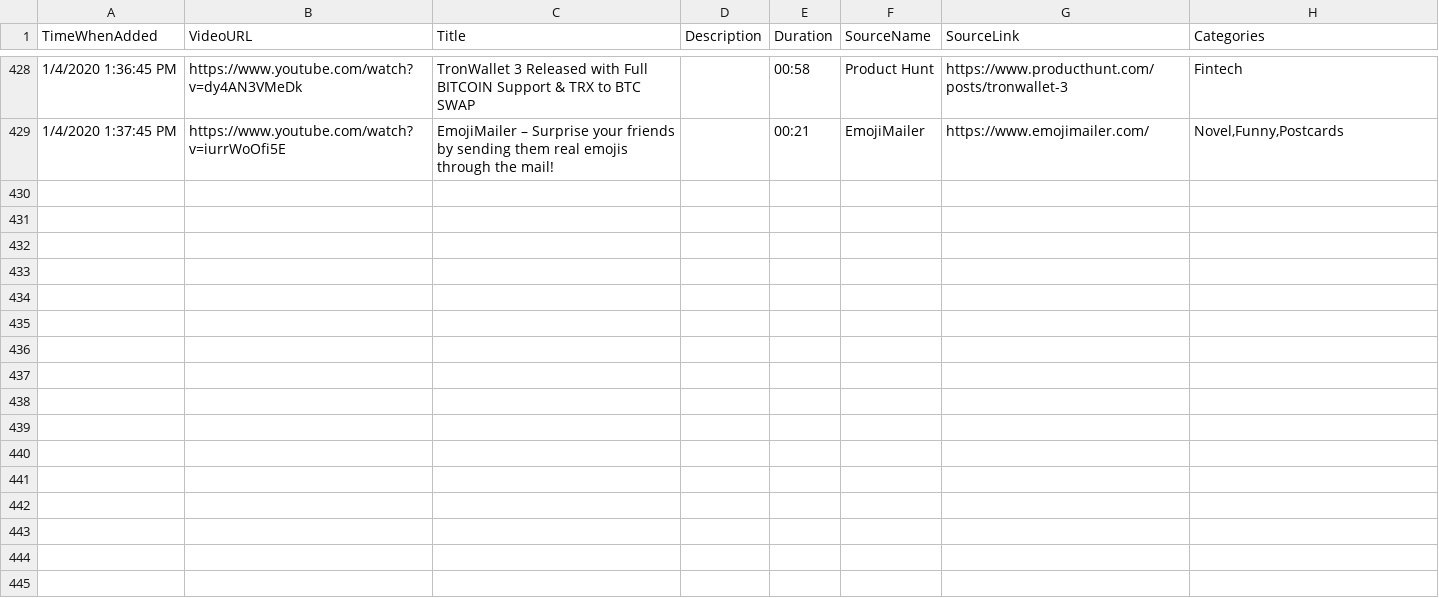
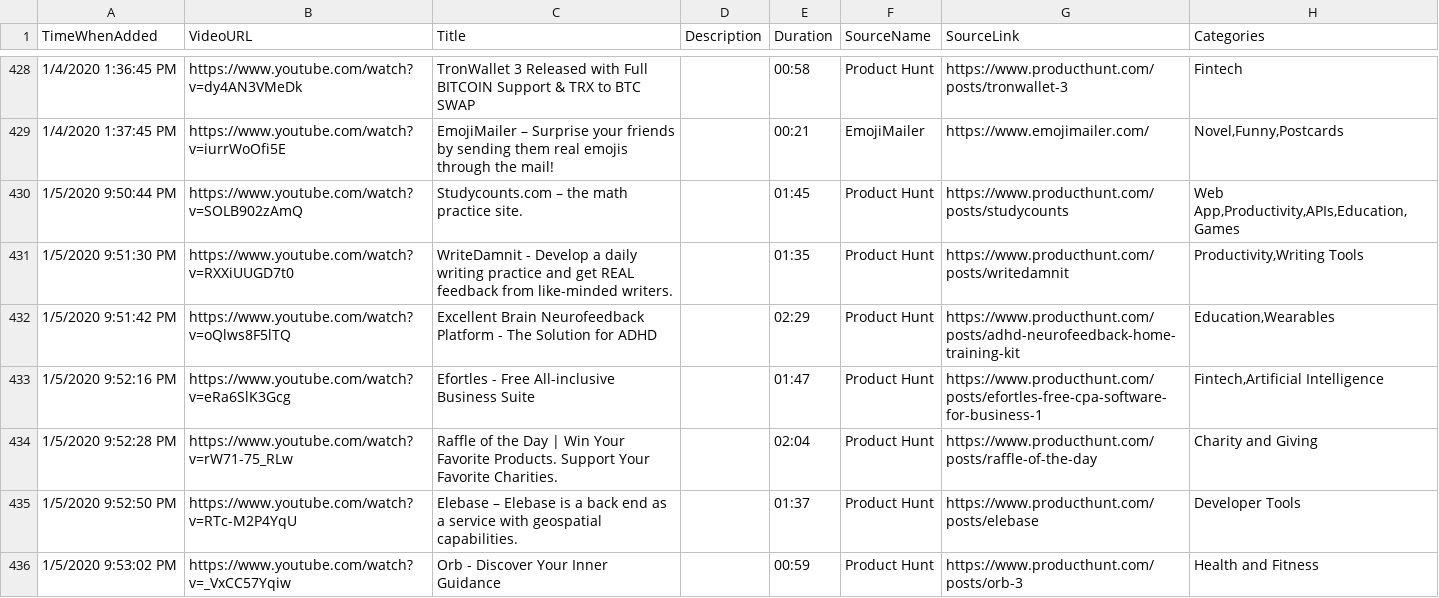
Before and after one commit to productvideostv/website, a CSV file: ProductVideosPlaylist.csv, drawn as a sheet; only a part is shown, gaps mark what is left out.

Commit message:
PH for today.

```diff
--- a/ProductVideosPlaylist.csv
+++ b/ProductVideosPlaylist.csv
@@ -429 +429,8 @@ TimeWhenAdded;VideoURL;Title;Description;Duration;SourceName;SourceLink;Categori
 1/4/2020 1:37:45 PM;https://www.youtube.com/watch?v=iurrWoOfi5E;EmojiMailer – Surprise your friends by sending them real emojis through the mail!;;00:21;EmojiMailer;https://www.emojimailer.com/;Novel,Funny,Postcards
+1/5/2020 9:50:44 PM;https://www.youtube.com/watch?v=SOLB902zAmQ;Studycounts.com –  the math practice site.;;01:45;Product Hunt;https://www.producthunt.com/posts/studycounts;Web App,Productivity,APIs,Education,Games
+1/5/2020 9:51:30 PM;https://www.youtube.com/watch?v=RXXiUUGD7t0;WriteDamnit - Develop a daily writing practice and get REAL feedback from like-minded writers.;;01:35;Product Hunt;https://www.producthunt.com/posts/writedamnit;Productivity,Writing Tools
+1/5/2020 9:51:42 PM;https://www.youtube.com/watch?v=oQlws8F5lTQ;Excellent Brain Neurofeedback Platform - The Solution for ADHD;;02:29;Product Hunt;https://www.producthunt.com/posts/adhd-neurofeedback-home-training-kit;Education,Wearables
+1/5/2020 9:52:16 PM;https://www.youtube.com/watch?v=eRa6SlK3Gcg;Efortles - Free All-inclusive Business Suite;;01:47;Product Hunt;https://www.producthunt.com/posts/efortles-free-cpa-software-for-business-1;Fintech,Artificial Intelligence
+1/5/2020 9:52:28 PM;https://www.youtube.com/watch?v=rW71-75_RLw;Raffle of the Day | Win Your Favorite Products. Support Your Favorite Charities.;;02:04;Product Hunt;https://www.producthunt.com/posts/raffle-of-the-day;Charity and Giving
+1/5/2020 9:52:50 PM;https://www.youtube.com/watch?v=RTc-M2P4YqU;Elebase – Elebase is a back end as a service with geospatial capabilities.;;01:37;Product Hunt;https://www.producthunt.com/posts/elebase;Developer Tools
+1/5/2020 9:53:02 PM;https://www.youtube.com/watch?v=_VxCC57Yqiw;Orb - Discover Your Inner Guidance;;00:59;Product Hunt;https://www.producthunt.com/posts/orb-3;Health and Fitness
```
